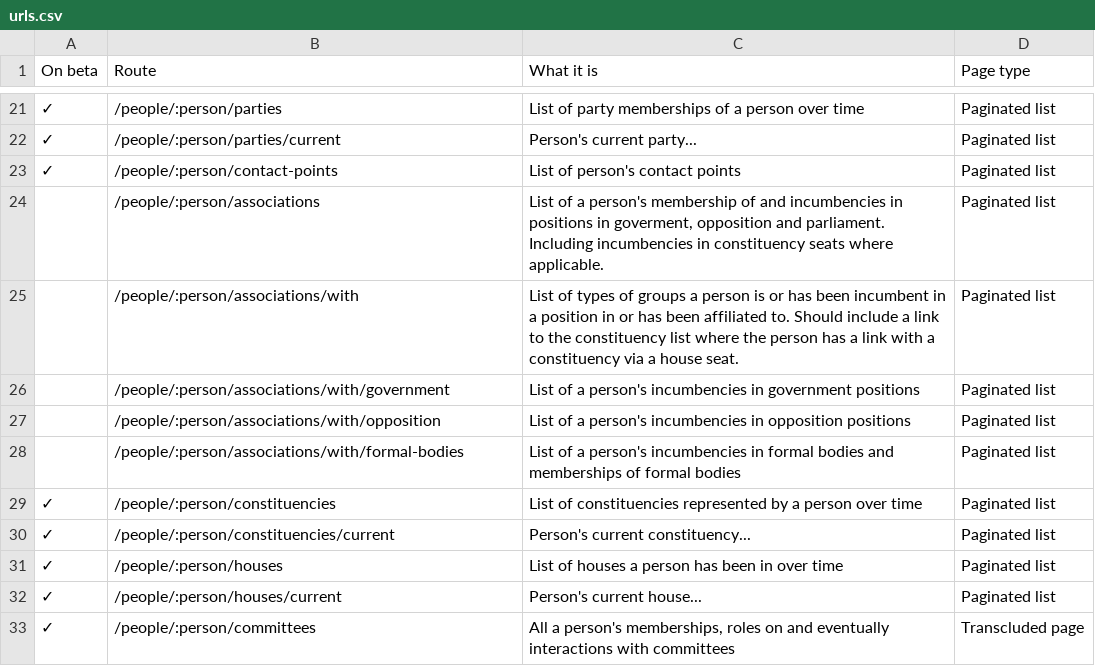
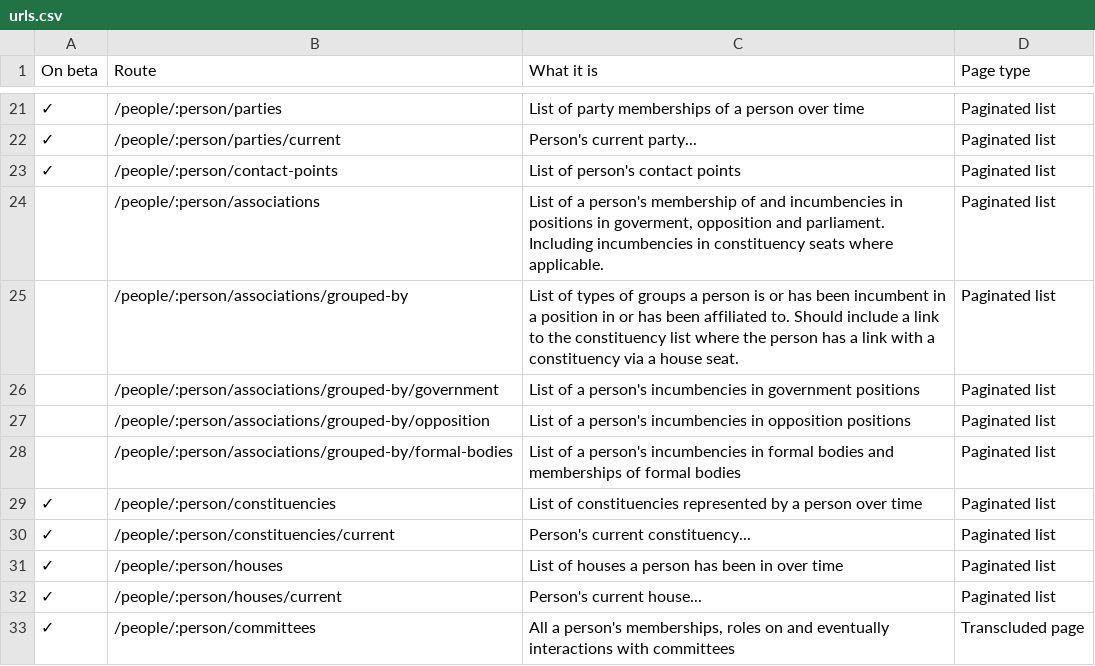
Before and after one commit to ukparliament/ontologies, a CSV file: urls.csv, drawn as a sheet; only a part is shown, gaps mark what is left out.

Commit message:
added person > group aggregations broken down by group type

```diff
--- a/urls.csv
+++ b/urls.csv
@@ -24,6 +24,6 @@
 ,/people/:person/associations,"List of a person's membership of and incumbencies in positions in goverment, opposition and parliament. Including incumbencies in constituency seats where applicable.",Paginated list
-,/people/:person/associations/with,"List of types of groups a person is or has been incumbent in a position in or has been affiliated to. Should include a link to the constituency list where the person has a link with a constituency via a house seat.",Paginated list
-,/people/:person/associations/with/government,"List of a person's incumbencies in government positions",Paginated list
-,/people/:person/associations/with/opposition,"List of a person's incumbencies in opposition positions",Paginated list
-,/people/:person/associations/with/formal-bodies,"List of a person's incumbencies in formal bodies and memberships of formal bodies",Paginated list
+,/people/:person/associations/grouped-by,"List of types of groups a person is or has been incumbent in a position in or has been affiliated to. Should include a link to the constituency list where the person has a link with a constituency via a house seat.",Paginated list
+,/people/:person/associations/grouped-by/government,"List of a person's incumbencies in government positions",Paginated list
+,/people/:person/associations/grouped-by/opposition,"List of a person's incumbencies in opposition positions",Paginated list
+,/people/:person/associations/grouped-by/formal-bodies,"List of a person's incumbencies in formal bodies and memberships of formal bodies",Paginated list
 ✓,/people/:person/constituencies,List of constituencies represented by a person over time,Paginated list
```
